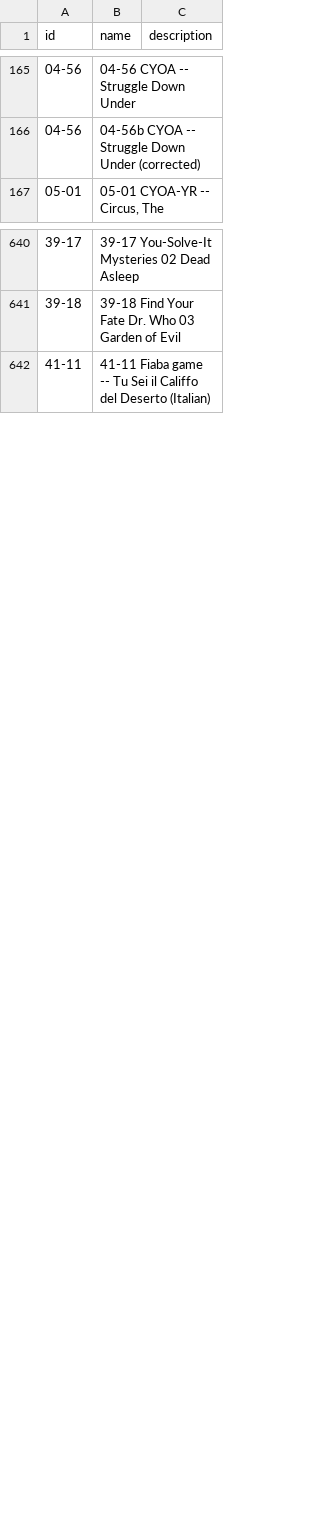
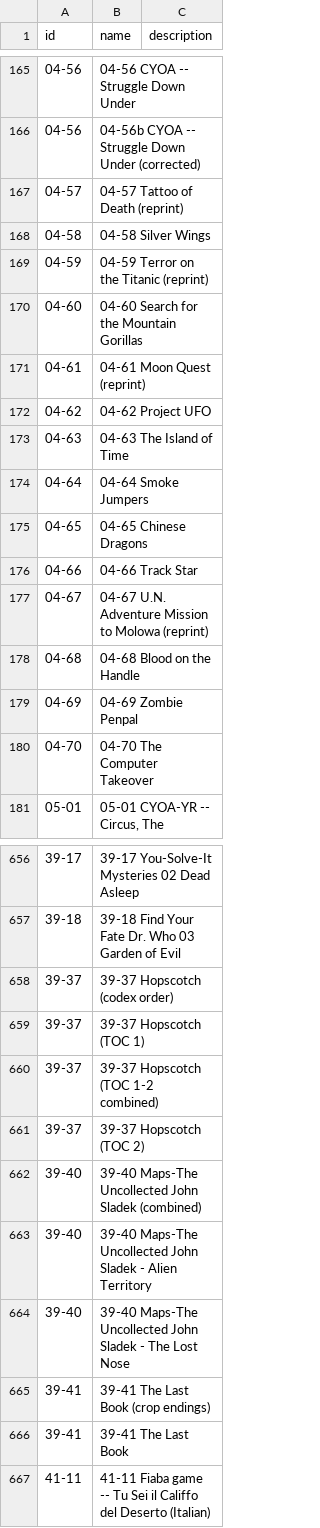
Before and after one commit to jeremydouglass/transverse-gallery, a TSV file: _data/graph_data.tsv, drawn as a sheet; only a part is shown, gaps mark what is left out; the diff covers the shown part only; the diff names each change by its address in the sheet, - before the commit and + after, or states it on an @@ line.

```diff
--- a/_data/graph_data.tsv
+++ b/_data/graph_data.tsv
+row 167: 04-57 | 04-57 Tattoo of Death (reprint)
+row 168: 04-58 | 04-58 Silver Wings
+row 169: 04-59 | 04-59 Terror on the Titanic (reprint)
+row 170: 04-60 | 04-60 Search for the Mountain Gorillas
+row 171: 04-61 | 04-61 Moon Quest (reprint)
+row 172: 04-62 | 04-62 Project UFO
+row 173: 04-63 | 04-63 The Island of Time
+row 174: 04-64 | 04-64 Smoke Jumpers
+row 175: 04-65 | 04-65 Chinese Dragons
+row 176: 04-66 | 04-66 Track Star
+row 177: 04-67 | 04-67 U.N. Adventure Mission to Molowa (reprint)
+row 178: 04-68 | 04-68 Blood on the Handle
+row 179: 04-69 | 04-69 Zombie Penpal
+row 180: 04-70 | 04-70 The Computer Takeover
+row 658: 39-37 | 39-37 Hopscotch (codex order)
+row 659: 39-37 | 39-37 Hopscotch (TOC 1)
+row 660: 39-37 | 39-37 Hopscotch (TOC 1-2 combined)
+row 661: 39-37 | 39-37 Hopscotch (TOC 2)
+row 662: 39-40 | 39-40 Maps-The Uncollected John Sladek (combined)
+row 663: 39-40 | 39-40 Maps-The Uncollected John Sladek - Alien Territory
+row 664: 39-40 | 39-40 Maps-The Uncollected John Sladek - The Lost Nose
+row 665: 39-41 | 39-41 The Last Book (crop endings)
+row 666: 39-41 | 39-41 The Last Book
```
Also changed, not shown: 22 added rows, 2 removed rows and 1 edited cell elsewhere in this file, _data/image_list.tsv.
